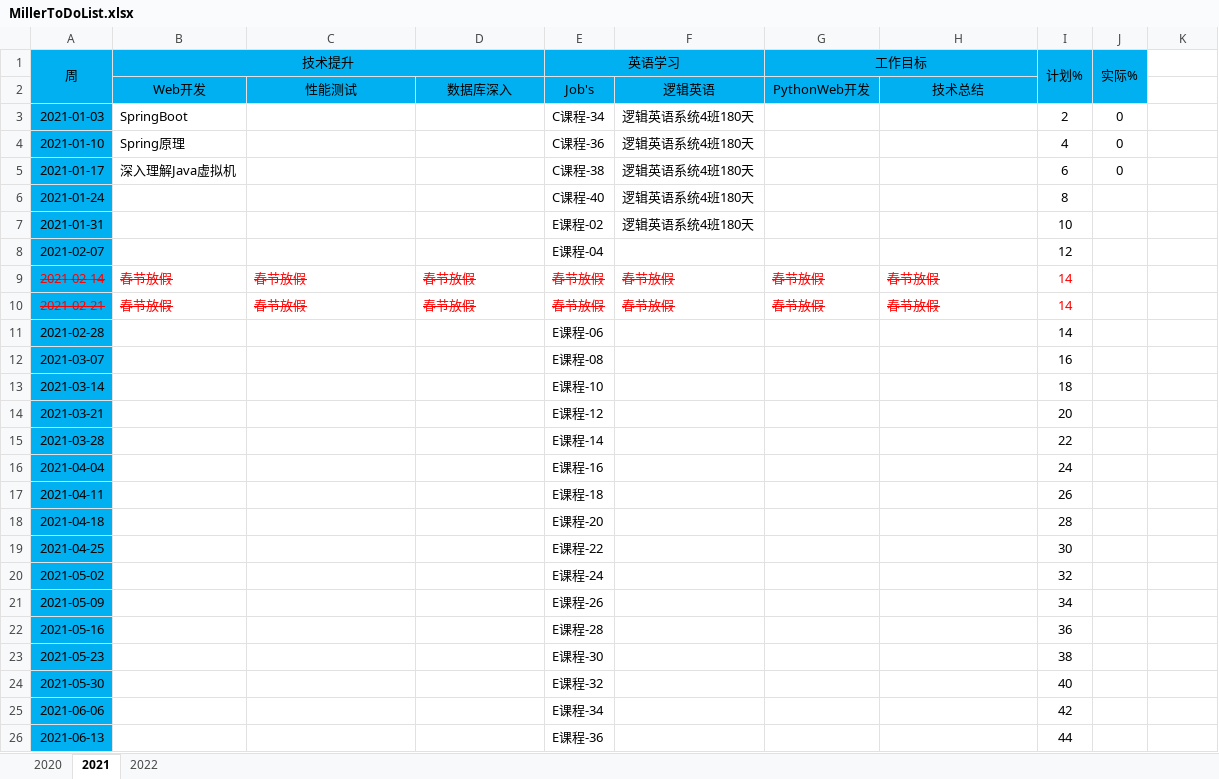
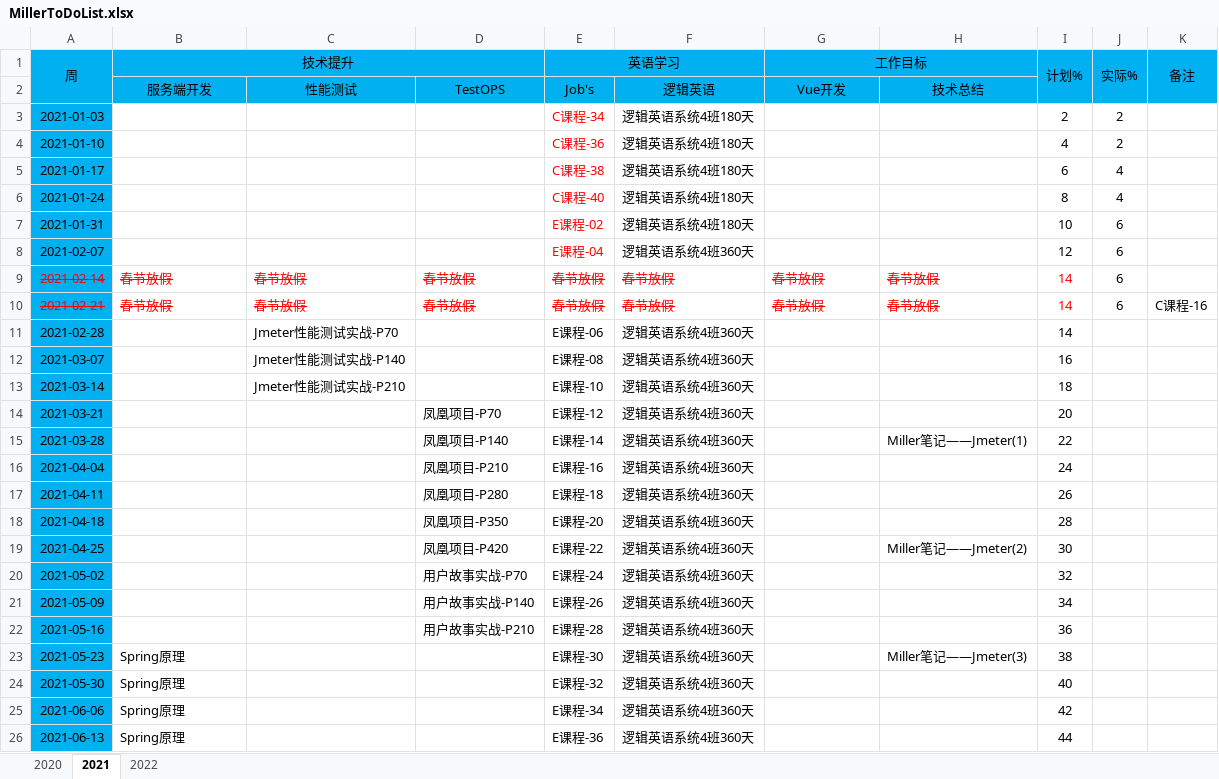
Before and after one commit to DunyuSong/notes, an Excel workbook: Personal/MillerToDoList.xlsx, sheet 2021, drawn as a sheet; only a part is shown; values as stored, in another font and other column widths than the file's, no borders; charts and pictures not drawn; the diff covers the shown part only; the diff names each change by its address in the sheet, - before the commit and + after, or states it on an @@ line.

Commit message:
update my 2021 plan

```diff
--- a/Personal/MillerToDoList.xlsx (sheet 2021)
+++ b/Personal/MillerToDoList.xlsx (sheet 2021)
-K1: (empty)
+K1: 备注
-K1:K2 fill: none
+K1:K2 fill: #00B0F0
+K1:K2 merged
-B2 (技术提升): Web开发
+B2 (技术提升): 服务端开发
-D2: 数据库深入
+D2: TestOPS
-G2 (工作目标): PythonWeb开发
+G2 (工作目标): Vue开发
-B3 (技术提升): SpringBoot
+B3 (技术提升): (empty)
-E3:E8 text colour: black
+E3:E8 text colour: #FF0000
-J3:J4 (实际%): 0
+J3:J4 (实际%): 2
-B4 (技术提升): Spring原理
+B4 (技术提升): (empty)
-B5 (技术提升): 深入理解Java虚拟机
+B5 (技术提升): (empty)
-J5 (实际%): 0
+J5 (实际%): 4
-J6 (实际%): (empty)
+J6 (实际%): 4
-J7:J10 (实际%): (empty)
+J7:J10 (实际%): 6
-F8: (empty)
+F8: 逻辑英语系统4班360天
-K10 (备注): (empty)
+K10 (备注): C课程-16
-C11: (empty)
+C11: Jmeter性能测试实战-P70
-F11:F26: (empty)
+F11:F26: 逻辑英语系统4班360天
-C12: (empty)
+C12: Jmeter性能测试实战-P140
-C13: (empty)
+C13: Jmeter性能测试实战-P210
-D14: (empty)
+D14: 凤凰项目-P70
-D15: (empty)
+D15: 凤凰项目-P140
-H15: (empty)
+H15: Miller笔记——Jmeter(1)
-D16: (empty)
+D16: 凤凰项目-P210
-D17: (empty)
+D17: 凤凰项目-P280
-D18: (empty)
+D18: 凤凰项目-P350
-D19: (empty)
+D19: 凤凰项目-P420
-H19: (empty)
+H19: Miller笔记——Jmeter(2)
-D20: (empty)
+D20: 用户故事实战-P70
-D21: (empty)
+D21: 用户故事实战-P140
-D22: (empty)
+D22: 用户故事实战-P210
-B23:B26 (技术提升): (empty)
+B23:B26 (技术提升): Spring原理
-H23: (empty)
+H23: Miller笔记——Jmeter(3)
```
Also changed, not shown: 36 edited cells elsewhere in this sheet, sheet 2022, sheet 2020, charts or pictures.
